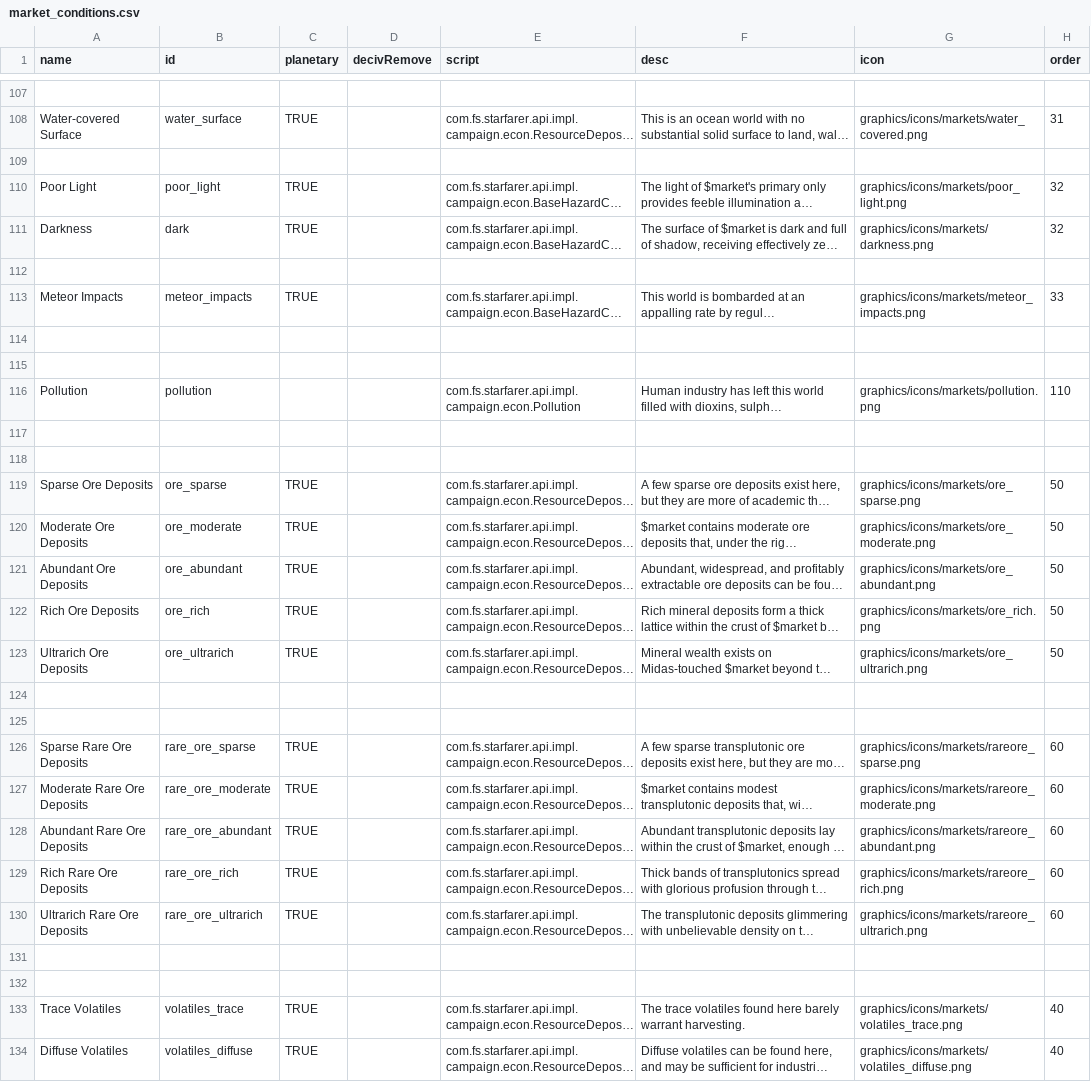
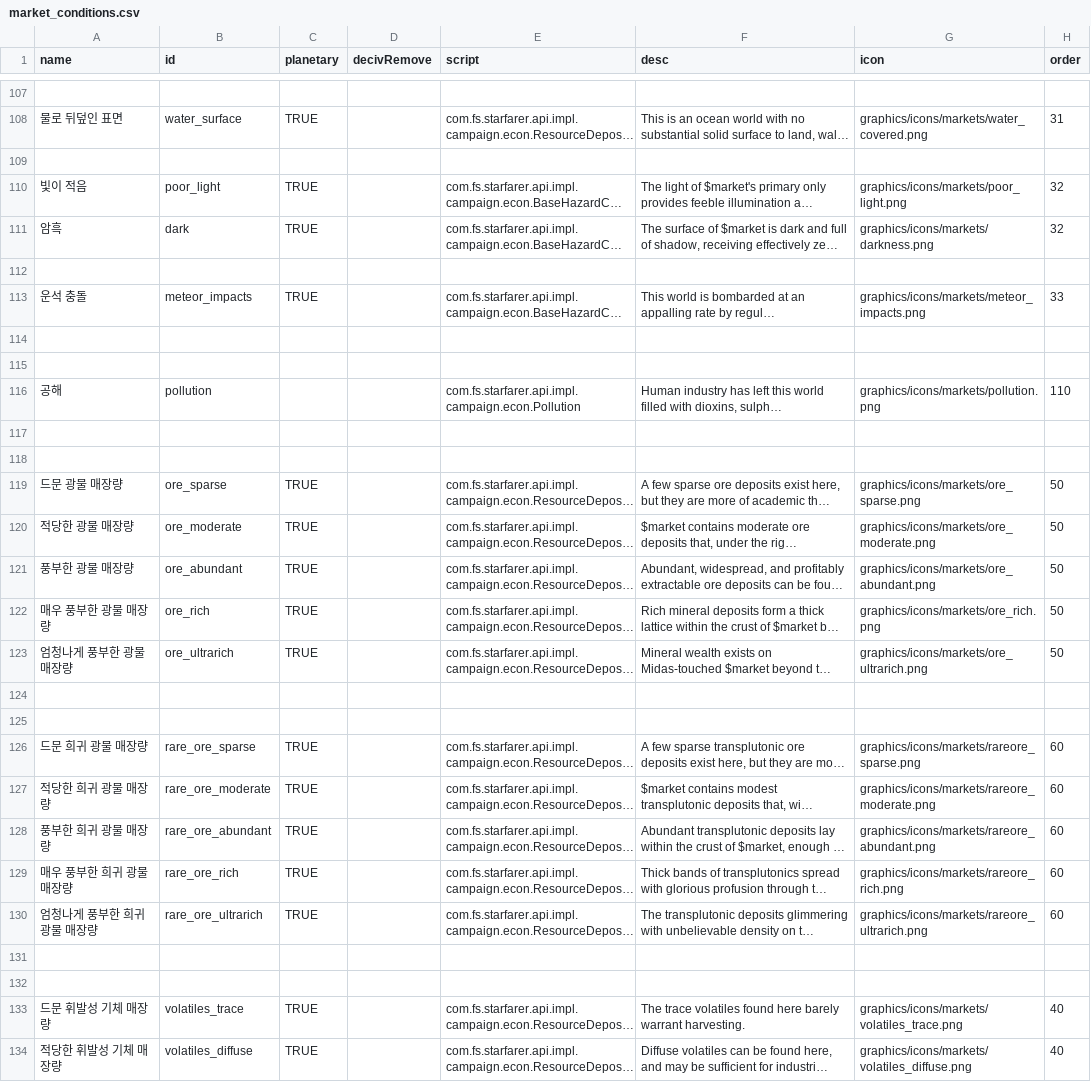
Before and after one commit to ClockworkOwlKR/sskr, a CSV file: data/campaign/market_conditions.csv, drawn as a sheet; only a part is shown, gaps mark what is left out; long unchanged cells end in …; the diff covers the shown part only; the diff names each change by its address in the sheet, - before the commit and + after, or states it on an @@ line.

```diff
--- a/data/campaign/market_conditions.csv
+++ b/data/campaign/market_conditions.csv
-A108 (name): Water-covered Surface
+A108 (name): 물로 뒤덮인 표면
-A110 (name): Poor Light
+A110 (name): 빛이 적음
-A111 (name): Darkness
+A111 (name): 암흑
-A113 (name): Meteor Impacts
+A113 (name): 운석 충돌
-A116 (name): Pollution
+A116 (name): 공해
-A119 (name): Sparse Ore Deposits
+A119 (name): 드문 광물 매장량
-A120 (name): Moderate Ore Deposits
+A120 (name): 적당한 광물 매장량
-A121 (name): Abundant Ore Deposits
+A121 (name): 풍부한 광물 매장량
-A122 (name): Rich Ore Deposits
+A122 (name): 매우 풍부한 광물 매장량
-A123 (name): Ultrarich Ore Deposits
+A123 (name): 엄청나게 풍부한 광물 매장량
-A126 (name): Sparse Rare Ore Deposits
+A126 (name): 드문 희귀 광물 매장량
-A127 (name): Moderate Rare Ore Deposits
+A127 (name): 적당한 희귀 광물 매장량
-A128 (name): Abundant Rare Ore Deposits
+A128 (name): 풍부한 희귀 광물 매장량
-A129 (name): Rich Rare Ore Deposits
+A129 (name): 매우 풍부한 희귀 광물 매장량
-A130 (name): Ultrarich Rare Ore Deposits
+A130 (name): 엄청나게 풍부한 희귀 광물 매장량
-A133 (name): Trace Volatiles
+A133 (name): 드문 휘발성 기체 매장량
-A134 (name): Diffuse Volatiles
+A134 (name): 적당한 휘발성 기체 매장량
```
Also changed, not shown: 46 edited cells elsewhere in this file.
